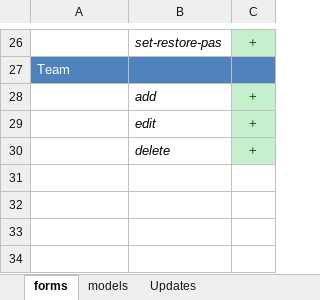
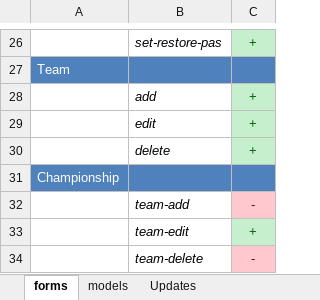
Before and after one commit to darkdiesel/online-racing-zf1, an Excel workbook: docs/update.xlsx, sheet forms, drawn as a sheet; only a part is shown, gaps mark what is left out; values as stored, in another font and other column widths than the file's, no borders; the diff names each change by its address in the sheet, - before the commit and + after, or states it on an @@ line.

Commit message:
Add index.php files to image folders. Fix bug with edititng team at championship. Update styles for form team-edit for championship controller.

```diff
--- a/docs/update.xlsx (sheet forms)
+++ b/docs/update.xlsx (sheet forms)
+row 31: Championship
+row 32:  | team-add | -
+row 33:  | team-edit | +
+row 34:  | team-delete | -
```
Also changed, not shown: 16 other files.
